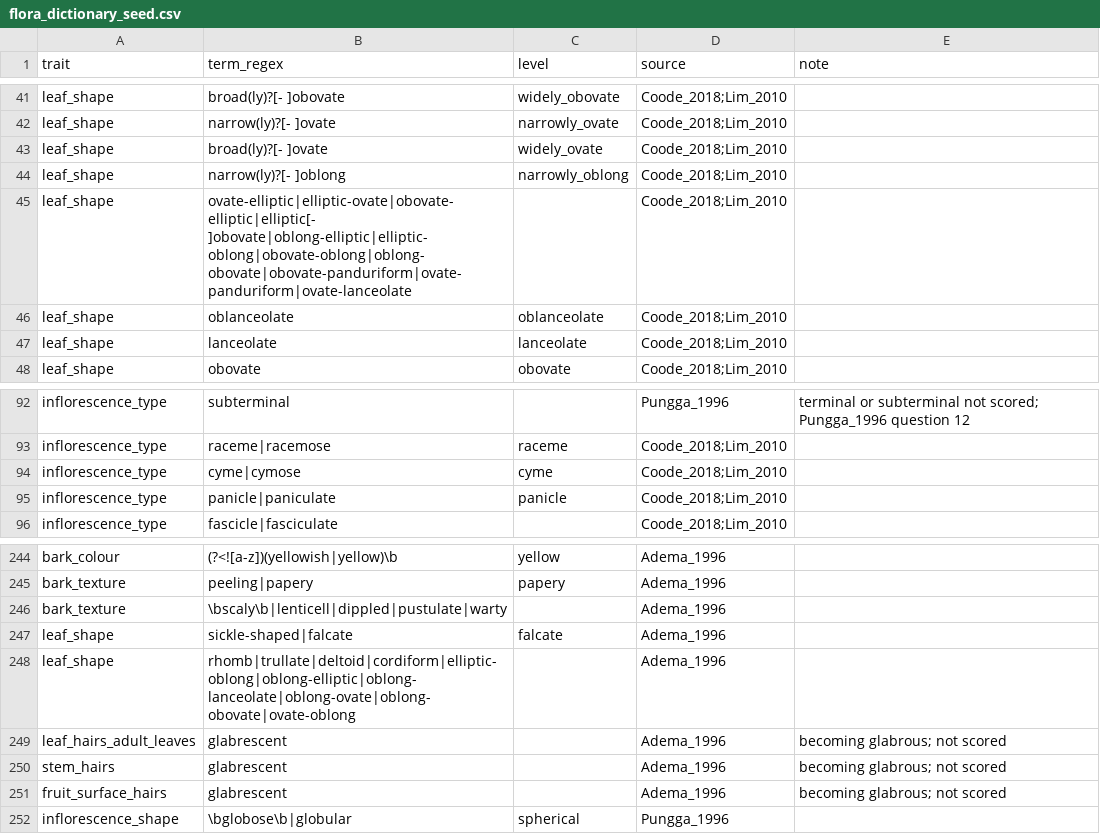
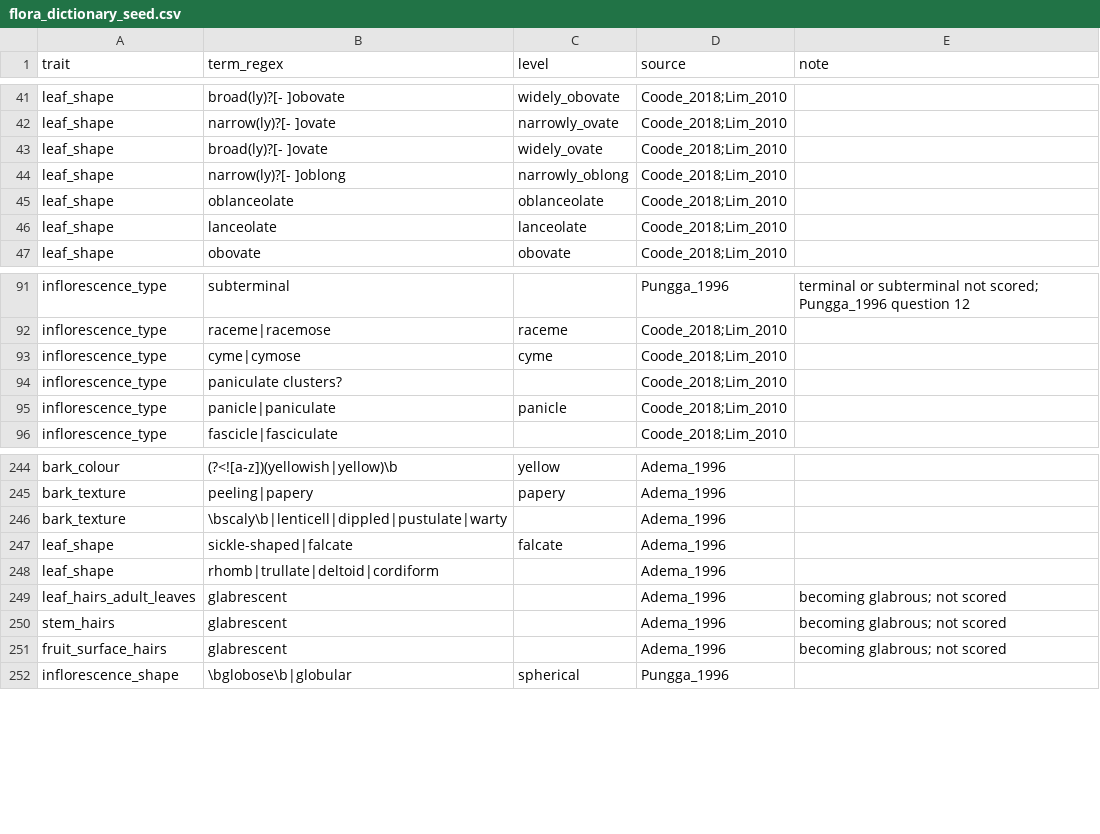
Before and after one commit to hrlai/MYtraits.build, a CSV file: .github/skills/extract-traits-from-floras-my/assets/flora_dictionary_seed.csv, drawn as a sheet; only a part is shown, gaps mark what is left out.

```diff
--- a/.github/skills/extract-traits-from-floras-my/assets/flora_dictionary_seed.csv
+++ b/.github/skills/extract-traits-from-floras-my/assets/flora_dictionary_seed.csv
@@ -44,3 +44,2 @@
 "leaf_shape","narrow(ly)?[- ]oblong","narrowly_oblong","Coode_2018;Lim_2010",""
-"leaf_shape","ovate-elliptic|elliptic-ovate|obovate-elliptic|elliptic[- ]obovate|oblong-elliptic|elliptic-oblong|obovate-oblong|oblong-obovate|obovate-panduriform|ovate-panduriform|ovate-lanceolate","","Coode_2018;Lim_2010",""
 "leaf_shape","oblanceolate","oblanceolate","Coode_2018;Lim_2010",""
@@ -94,2 +93,3 @@
 "inflorescence_type","cyme|cymose","cyme","Coode_2018;Lim_2010",""
+"inflorescence_type","paniculate clusters?","","Coode_2018;Lim_2010",""
 "inflorescence_type","panicle|paniculate","panicle","Coode_2018;Lim_2010",""
@@ -247,3 +247,3 @@
 "leaf_shape","sickle-shaped|falcate","falcate","Adema_1996",""
-"leaf_shape","rhomb|trullate|deltoid|cordiform|elliptic-oblong|oblong-elliptic|oblong-lanceolate|oblong-ovate|oblong-obovate|ovate-oblong","","Adema_1996",""
+"leaf_shape","rhomb|trullate|deltoid|cordiform","","Adema_1996",""
 "leaf_hairs_adult_leaves","glabrescent","","Adema_1996","becoming glabrous; not scored"
```
